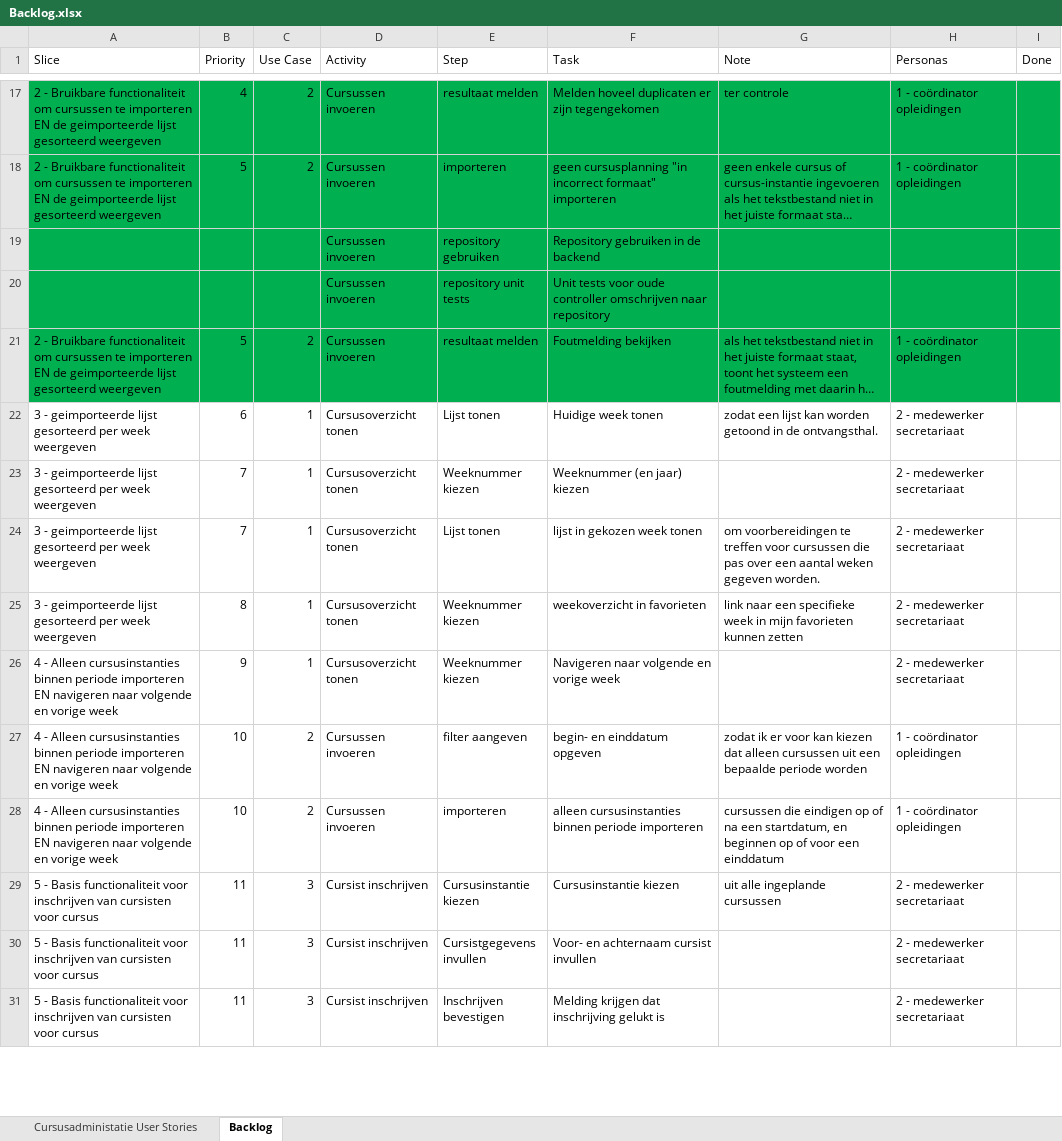
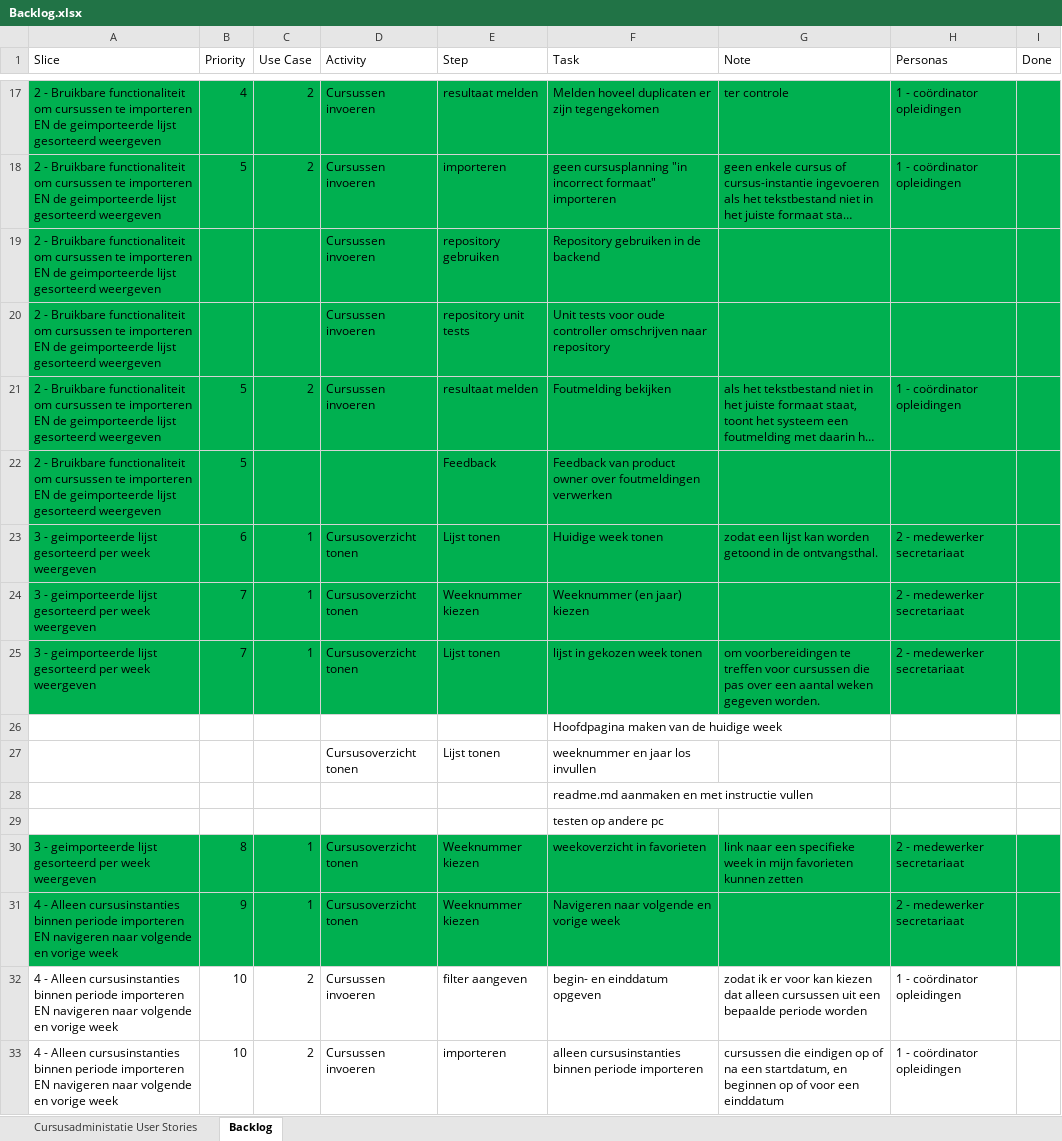
Before and after one commit to Bastianus/Case_BPM3, an Excel workbook: Backlog.xlsx, sheet Backlog, drawn as a sheet; only a part is shown, gaps mark what is left out; the shorter side is filled out with more unchanged rows; long unchanged cells end in …; values as stored, in another font and other column widths than the file's, no borders; addresses are those after the commit; the diff names each change by its address in the sheet, - before the commit and + after, or states it on an @@ line.

Commit message:
backlog bijgewerkt voor vrijdag ochtend

```diff
--- a/Backlog.xlsx (sheet Backlog)
+++ b/Backlog.xlsx (sheet Backlog)
-A19:A20 (Slice): (empty)
+A19:A20 (Slice): 2 - Bruikbare functionaliteit om cursussen te importeren EN de geimporteerde lijst gesorteerd weergeven
+row 22: 2 - Bruikbare functionaliteit om cursussen te importeren EN de geimporteerde lijst gesorteerd weergeven | 5 |  |  | Feedback | Feedback van product owner over foutmeldingen verwerken
-A23:I25 fill: none
+A23:I25 fill: #00B050
+row 26:  |  |  |  |  | Hoofdpagina maken van de huidige week
+row 27:  |  |  | Cursusoverzicht tonen | Lijst tonen | weeknummer en jaar los invullen
+row 28:  |  |  |  |  | readme.md aanmaken en met instructie vullen
+row 29:  |  |  |  |  | testen op andere pc
-A30:I31 fill: none
+A30:I31 fill: #00B050
```
